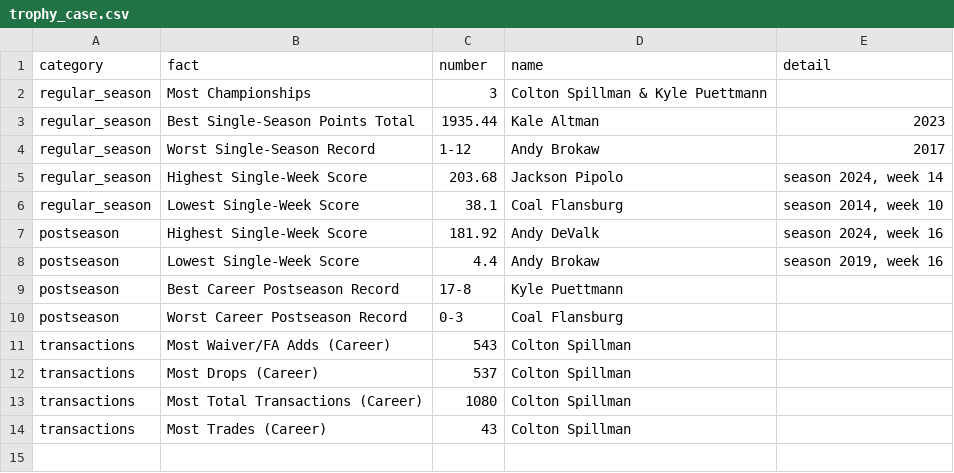
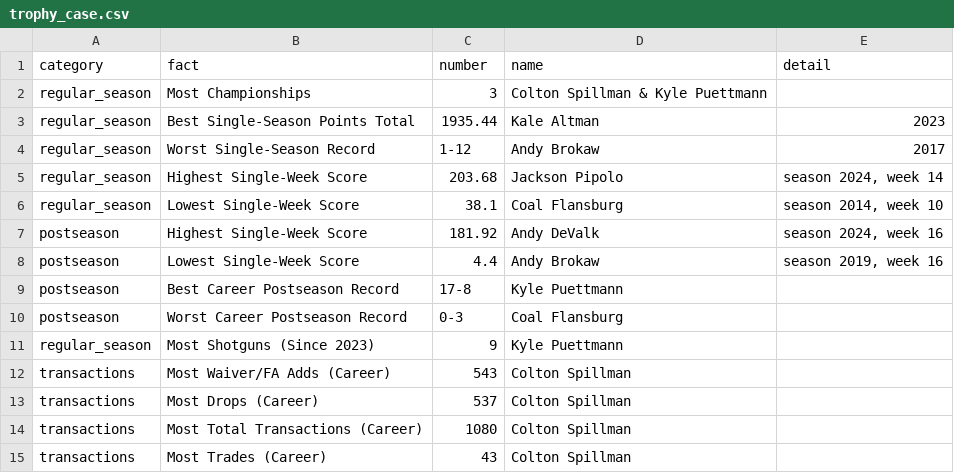
Before and after one commit to kalealtman/solon-fantasy, a CSV file: data/processed/trophy_case.csv, drawn as a sheet.

```diff
--- a/data/processed/trophy_case.csv
+++ b/data/processed/trophy_case.csv
@@ -10,2 +10,3 @@ postseason,Best Career Postseason Record,17-8,Kyle Puettmann,
 postseason,Worst Career Postseason Record,0-3,Coal Flansburg,
+regular_season,Most Shotguns (Since 2023),9,Kyle Puettmann,
 transactions,Most Waiver/FA Adds (Career),543,Colton Spillman,
```
Also changed, not shown: data/processed/owner_career.csv, 3 other files.
